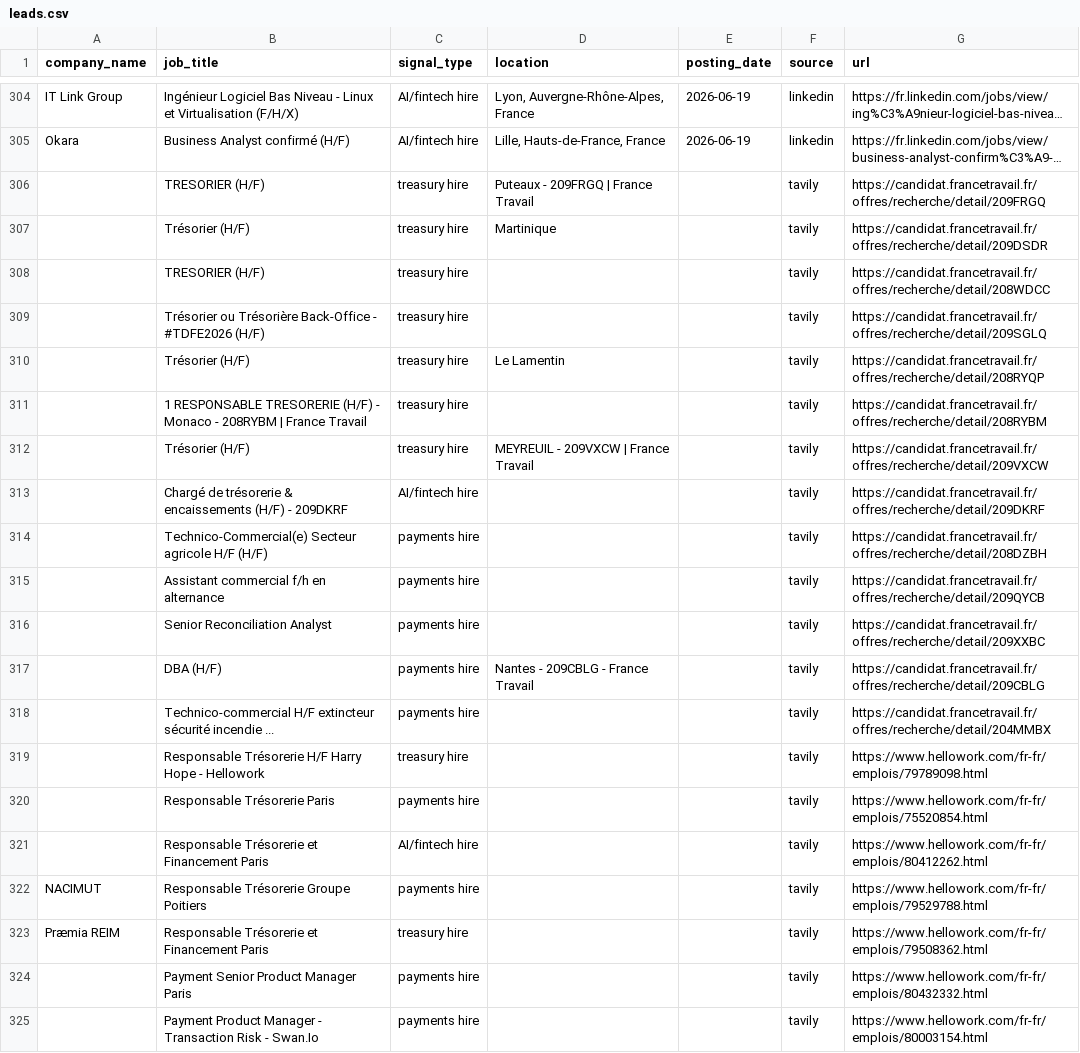
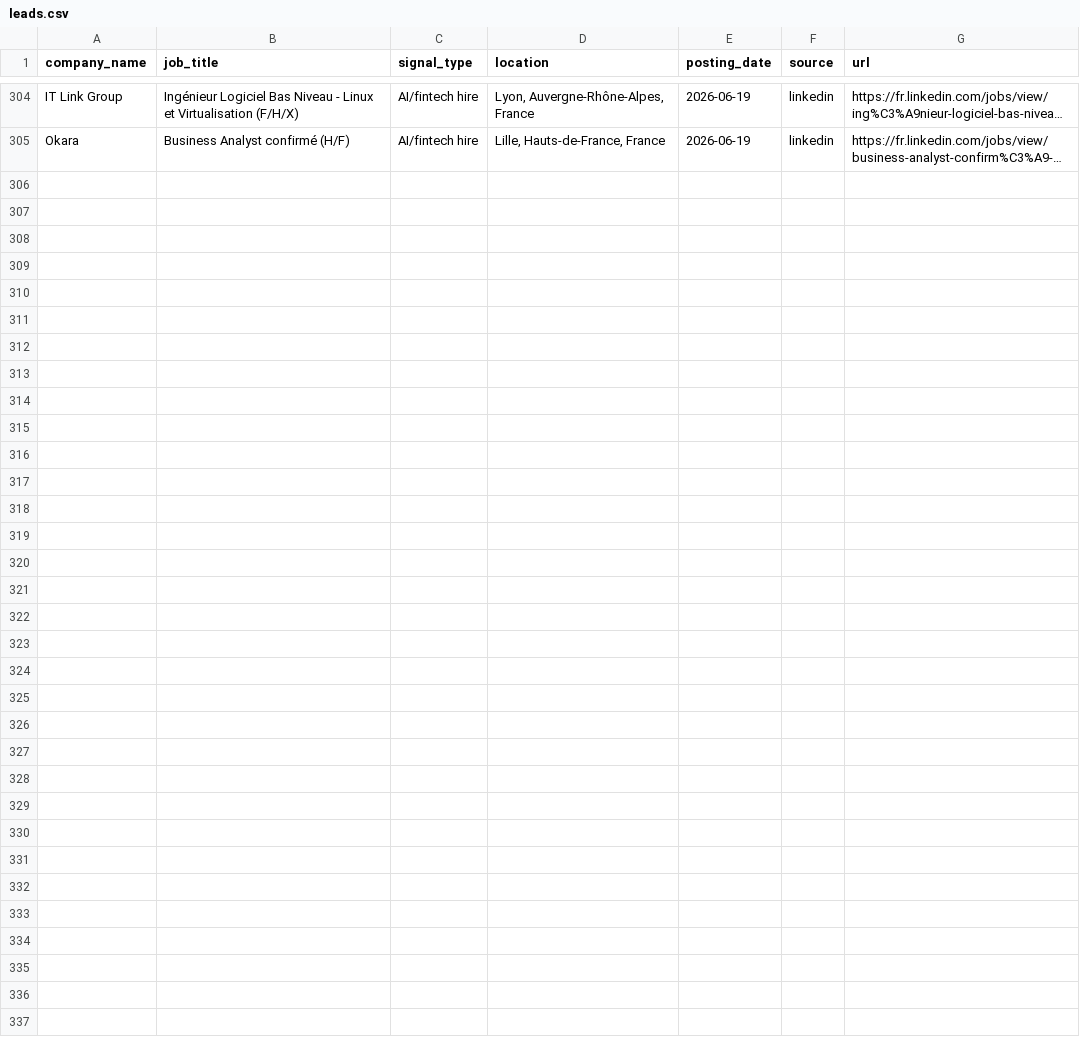
Before and after one commit to sya-sys/leads-radar, a CSV file: output/leads.csv, drawn as a sheet; only a part is shown, gaps mark what is left out; long unchanged cells end in …; the diff names each change by its address in the sheet, - before the commit and + after, or states it on an @@ line.

Commit message:
fix(extract): Gemini must trust parsed Title/Company/Location fields
Add CRITICAL PRIORITY RULES to batch prompt:
- Title/Company/Location fields are pre-parsed and must be used as-is
- Description only used to fill MISSING fields
- No page boilerplate in output fields

Also purge stale run-14 tavily rows (still had wrong Gemini output).

```diff
--- a/output/leads.csv
+++ b/output/leads.csv
-row 306:  | TRESORIER (H/F) | treasury hire | Puteaux - 209FRGQ | France Travail |  | tavily | https://candidat.francetravail.fr/offres/recherche/detail/209FRGQ
-row 307:  | Trésorier (H/F) | treasury hire | Martinique |  | tavily | https://candidat.francetravail.fr/offres/recherche/detail/209DSDR
-row 308:  | TRESORIER (H/F) | treasury hire |  |  | tavily | https://candidat.francetravail.fr/offres/recherche/detail/208WDCC
-row 309:  | Trésorier ou Trésorière Back-Office - #TDFE2026 (H/F) | treasury hire |  |  | tavily | https://candidat.francetravail.fr/offres/recherche/detail/209SGLQ
-row 310:  | Trésorier (H/F) | treasury hire | Le Lamentin |  | tavily | https://candidat.francetravail.fr/offres/recherche/detail/208RYQP
-row 311:  | 1 RESPONSABLE TRESORERIE (H/F) - Monaco - 208RYBM | France Travail | treasury hire |  |  | tavily | https://candidat.francetravail.fr/offres/recherche/detail/208RYBM
-row 312:  | Trésorier (H/F) | treasury hire | MEYREUIL - 209VXCW | France Travail |  | tavily | https://candidat.francetravail.fr/offres/recherche/detail/209VXCW
-row 313:  | Chargé de trésorerie & encaissements (H/F) - 209DKRF | AI/fintech hire |  |  | tavily | https://candidat.francetravail.fr/offres/recherche/detail/209DKRF
-row 314:  | Technico-Commercial(e) Secteur agricole H/F (H/F) | payments hire |  |  | tavily | https://candidat.francetravail.fr/offres/recherche/detail/208DZBH
-row 315:  | Assistant commercial f/h en alternance | payments hire |  |  | tavily | https://candidat.francetravail.fr/offres/recherche/detail/209QYCB
-row 316:  | Senior Reconciliation Analyst | payments hire |  |  | tavily | https://candidat.francetravail.fr/offres/recherche/detail/209XXBC
-row 317:  | DBA (H/F) | payments hire | Nantes - 209CBLG - France Travail |  | tavily | https://candidat.francetravail.fr/offres/recherche/detail/209CBLG
-row 318:  | Technico-commercial H/F extincteur sécurité incendie ... | payments hire |  |  | tavily | https://candidat.francetravail.fr/offres/recherche/detail/204MMBX
-row 319:  | Responsable Trésorerie H/F Harry Hope - Hellowork | treasury hire |  |  | tavily | https://www.hellowork.com/fr-fr/emplois/79789098.html
-row 320:  | Responsable Trésorerie Paris | payments hire |  |  | tavily | https://www.hellowork.com/fr-fr/emplois/75520854.html
-row 321:  | Responsable Trésorerie et Financement Paris | AI/fintech hire |  |  | tavily | https://www.hellowork.com/fr-fr/emplois/80412262.html
-row 322: NACIMUT | Responsable Trésorerie Groupe Poitiers | payments hire |  |  | tavily | https://www.hellowork.com/fr-fr/emplois/79529788.html
-row 323: Præmia REIM | Responsable Trésorerie et Financement Paris | treasury hire |  |  | tavily | https://www.hellowork.com/fr-fr/emplois/79508362.html
-row 324:  | Payment Senior Product Manager Paris | payments hire |  |  | tavily | https://www.hellowork.com/fr-fr/emplois/80432332.html
-row 325:  | Payment Product Manager - Transaction Risk - Swan.Io | payments hire |  |  | tavily | https://www.hellowork.com/fr-fr/emplois/80003154.html
```
Also changed, not shown: 1 other file.
